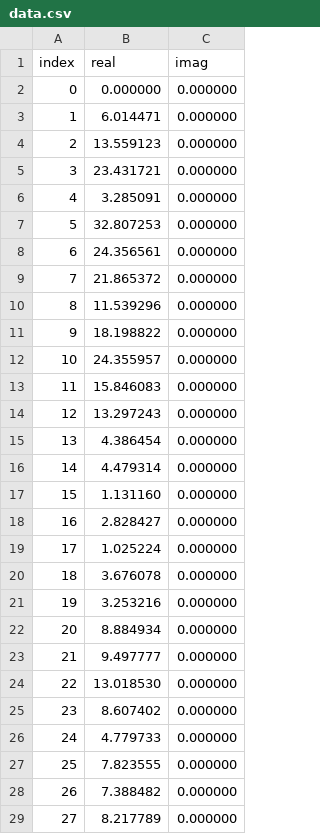
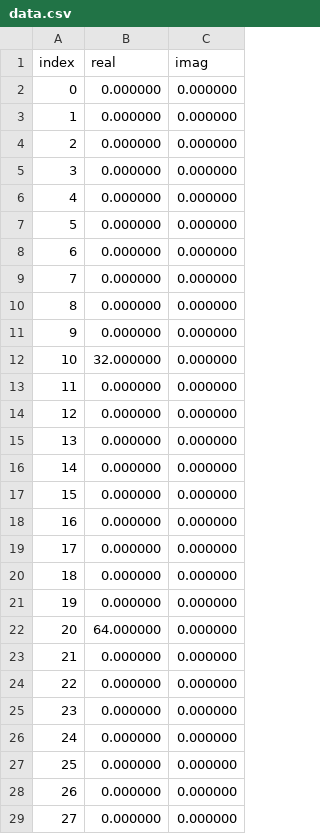
Before and after one commit to evancoons22/fourier, a CSV file: data.csv, drawn as a sheet; only a part is shown; the diff covers the shown part only.

```diff
--- a/data.csv
+++ b/data.csv
@@ -2,28 +2,28 @@ index,real,imag
 0,0.000000,0.000000
-1,6.014471,0.000000
-2,13.559123,0.000000
-3,23.431721,0.000000
-4,3.285091,0.000000
-5,32.807253,0.000000
-6,24.356561,0.000000
-7,21.865372,0.000000
-8,11.539296,0.000000
-9,18.198822,0.000000
-10,24.355957,0.000000
-11,15.846083,0.000000
-12,13.297243,0.000000
-13,4.386454,0.000000
-14,4.479314,0.000000
-15,1.131160,0.000000
-16,2.828427,0.000000
-17,1.025224,0.000000
-18,3.676078,0.000000
-19,3.253216,0.000000
-20,8.884934,0.000000
-21,9.497777,0.000000
-22,13.018530,0.000000
-23,8.607402,0.000000
-24,4.779733,0.000000
-25,7.823555,0.000000
-26,7.388482,0.000000
-27,8.217789,0.000000
+1,0.000000,0.000000
+2,0.000000,0.000000
+3,0.000000,0.000000
+4,0.000000,0.000000
+5,0.000000,0.000000
+6,0.000000,0.000000
+7,0.000000,0.000000
+8,0.000000,0.000000
+9,0.000000,0.000000
+10,32.000000,0.000000
+11,0.000000,0.000000
+12,0.000000,0.000000
+13,0.000000,0.000000
+14,0.000000,0.000000
+15,0.000000,0.000000
+16,0.000000,0.000000
+17,0.000000,0.000000
+18,0.000000,0.000000
+19,0.000000,0.000000
+20,64.000000,0.000000
+21,0.000000,0.000000
+22,0.000000,0.000000
+23,0.000000,0.000000
+24,0.000000,0.000000
+25,0.000000,0.000000
+26,0.000000,0.000000
+27,0.000000,0.000000
```
Also changed, not shown: 35 edited cells elsewhere in this file, 4 other files.
